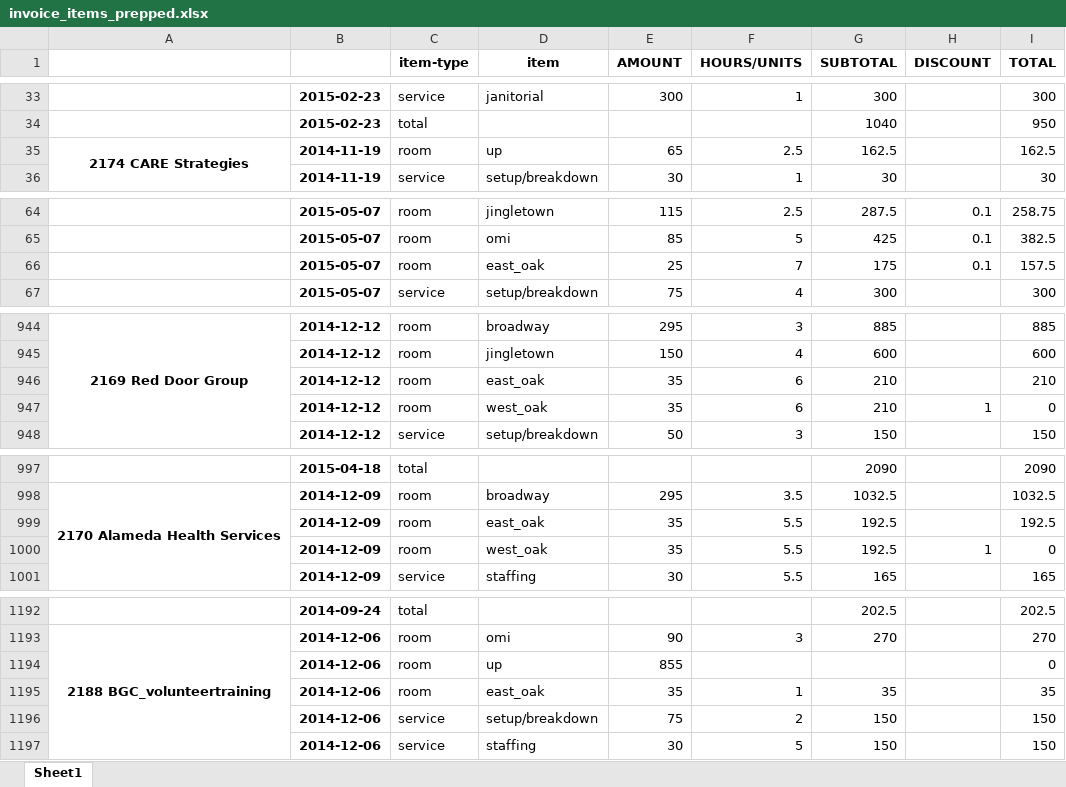
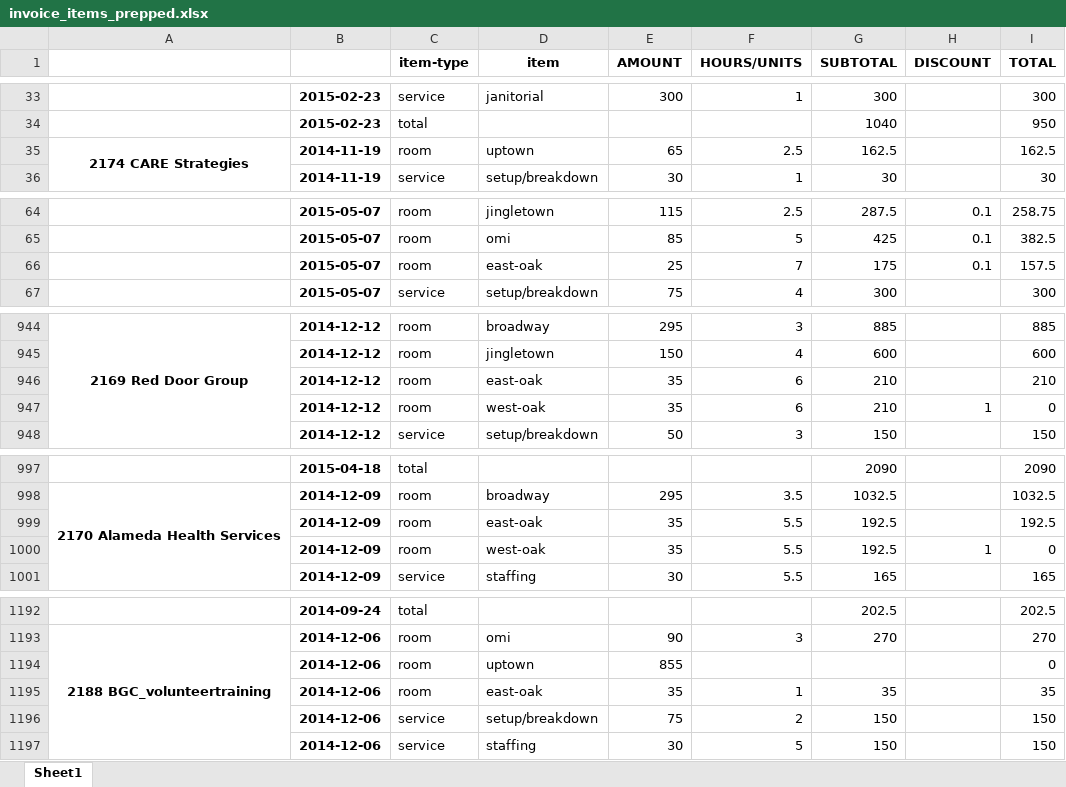
Before and after one commit to ebrensi/HUB_Invoice_Analysis, an Excel workbook: invoice_items_prepped.xlsx, sheet Sheet1, drawn as a sheet; only a part is shown, gaps mark what is left out; values as stored, in another font and other column widths than the file's, no borders; the diff covers the shown part only; the diff names each change by its address in the sheet, - before the commit and + after, or states it on an @@ line.

```diff
--- a/invoice_items_prepped.xlsx (sheet Sheet1)
+++ b/invoice_items_prepped.xlsx (sheet Sheet1)
-D35 (item): up
+D35 (item): uptown
-D66 (item): east_oak
+D66 (item): east-oak
-D946 (item): east_oak
+D946 (item): east-oak
-D947 (item): west_oak
+D947 (item): west-oak
-D999 (item): east_oak
+D999 (item): east-oak
-D1000 (item): west_oak
+D1000 (item): west-oak
-D1194 (item): up
+D1194 (item): uptown
-D1195 (item): east_oak
+D1195 (item): east-oak
```
Also changed, not shown: 33 edited cells elsewhere in this sheet, invoice_items_flat_cleaned.xlsx, 4 other files.
